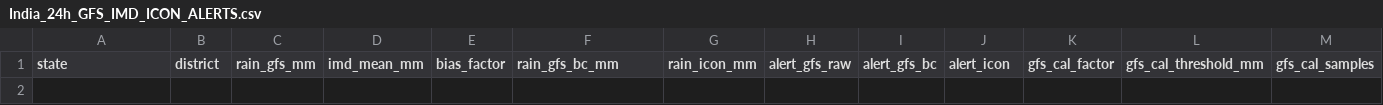
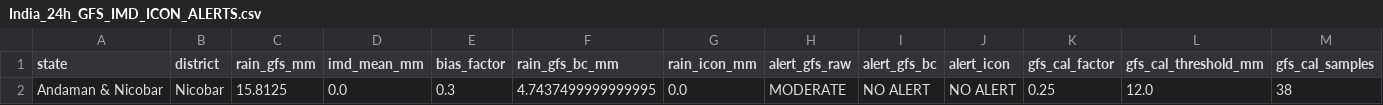
Before and after one commit to ajay2dhy/rainfall-dss, a CSV file: India_24h_GFS_IMD_ICON_ALERTS.csv, drawn as a sheet; only a part is shown; rows hold the shown columns only; the diff names each change by its address in the sheet, - before the commit and + after, or states it on an @@ line.

```diff
--- a/India_24h_GFS_IMD_ICON_ALERTS.csv
+++ b/India_24h_GFS_IMD_ICON_ALERTS.csv
+row 2: Andaman & Nicobar | Nicobar | 15.8125 | 0.0 | 0.3 | 4.7437499999999995 | 0.0 | MODERATE | NO ALERT | NO ALERT | 0.25 | 12.0 | 38
```
Also changed, not shown: India_24h_GFS_IMD_ICON_Rainfall.csv, India_24h_GFS_IMD_ICON_Subbasin_Rainfall.csv, 11 other files.
